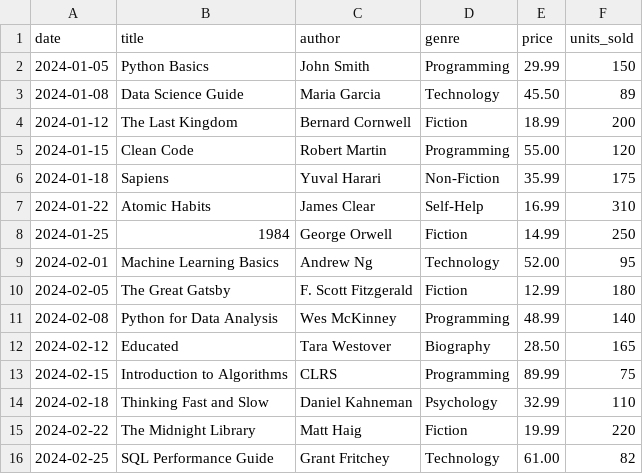
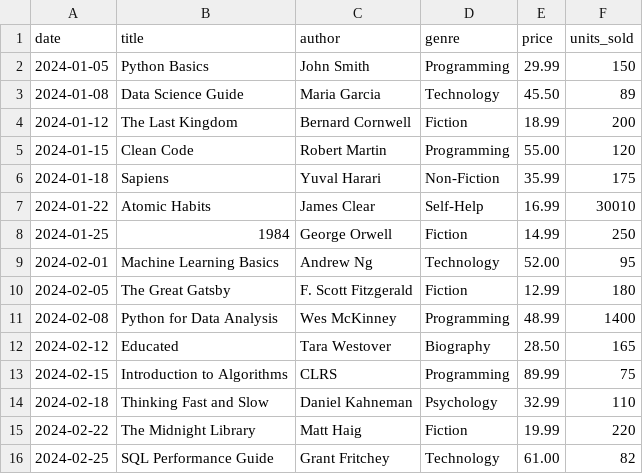
Before and after one commit to rguido92/python-learning-journey, a CSV file: module_02_data_analysis/data/sales.csv, drawn as a sheet.

```diff
--- a/module_02_data_analysis/data/sales.csv
+++ b/module_02_data_analysis/data/sales.csv
@@ -6,3 +6,3 @@ date,title,author,genre,price,units_sold
 2024-01-18,Sapiens,Yuval Harari,Non-Fiction,35.99,175
-2024-01-22,Atomic Habits,James Clear,Self-Help,16.99,310
+2024-01-22,Atomic Habits,James Clear,Self-Help,16.99,30010
 2024-01-25,1984,George Orwell,Fiction,14.99,250
@@ -10,3 +10,3 @@ date,title,author,genre,price,units_sold
 2024-02-05,The Great Gatsby,F. Scott Fitzgerald,Fiction,12.99,180
-2024-02-08,Python for Data Analysis,Wes McKinney,Programming,48.99,140
+2024-02-08,Python for Data Analysis,Wes McKinney,Programming,48.99,1400
 2024-02-12,Educated,Tara Westover,Biography,28.50,165
```
Also changed, not shown: 6 other files.
